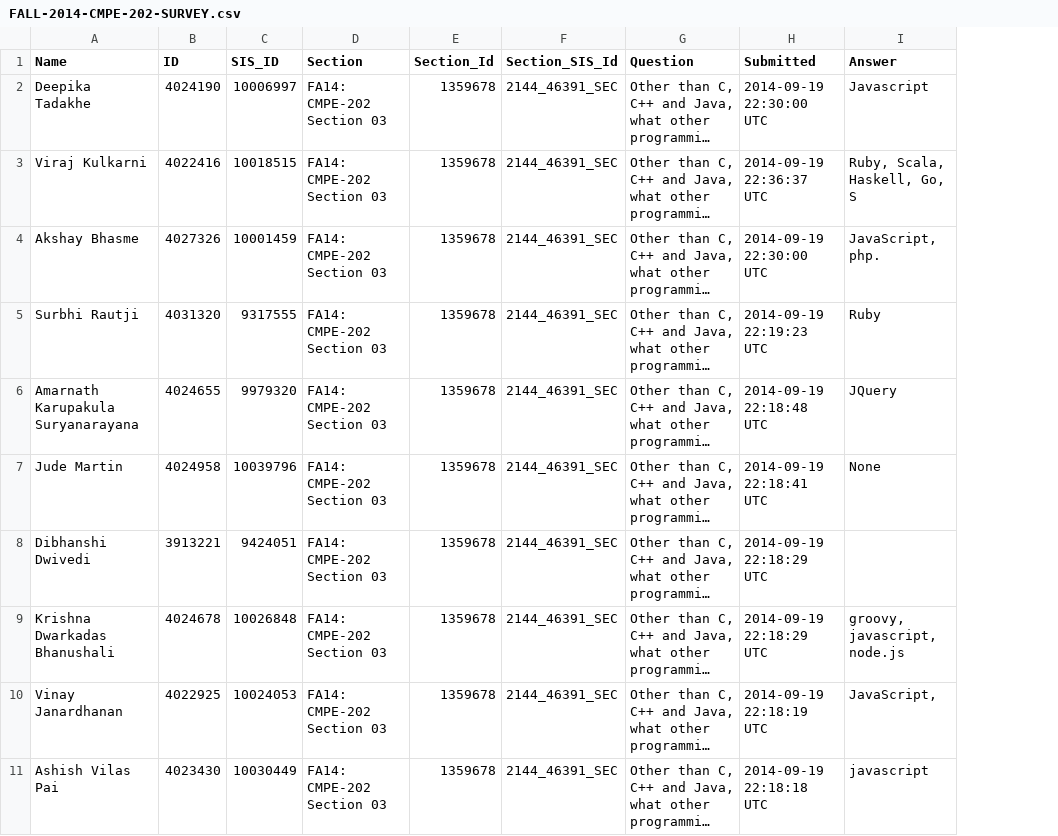
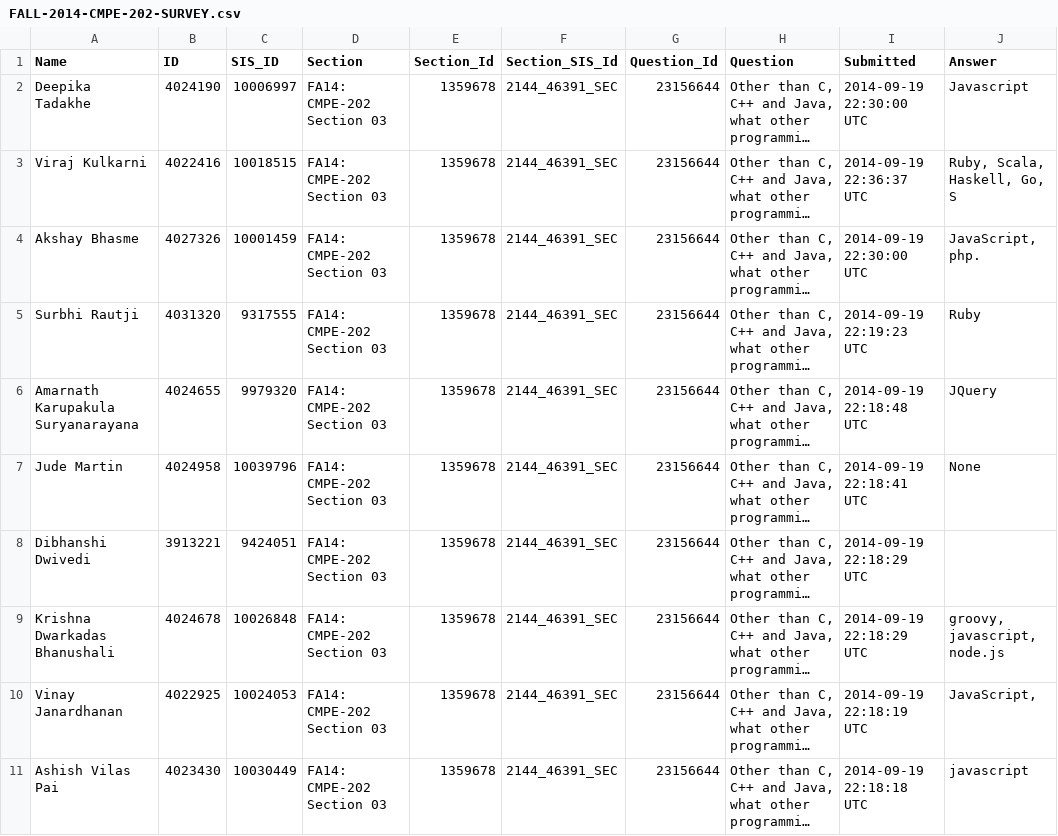
Before and after one commit to pallavikhandekar/LearningLabs, a CSV file: FALL-2014-CMPE-202-SURVEY.csv, drawn as a sheet; only a part is shown; long unchanged cells end in …; the diff names each change by its address in the sheet, - before the commit and + after, or states it on an @@ line.

```diff
--- a/FALL-2014-CMPE-202-SURVEY.csv
+++ b/FALL-2014-CMPE-202-SURVEY.csv
+column G (Question_Id), rows 2-11: all 23156644
```
Also changed, not shown: 7 other files.
